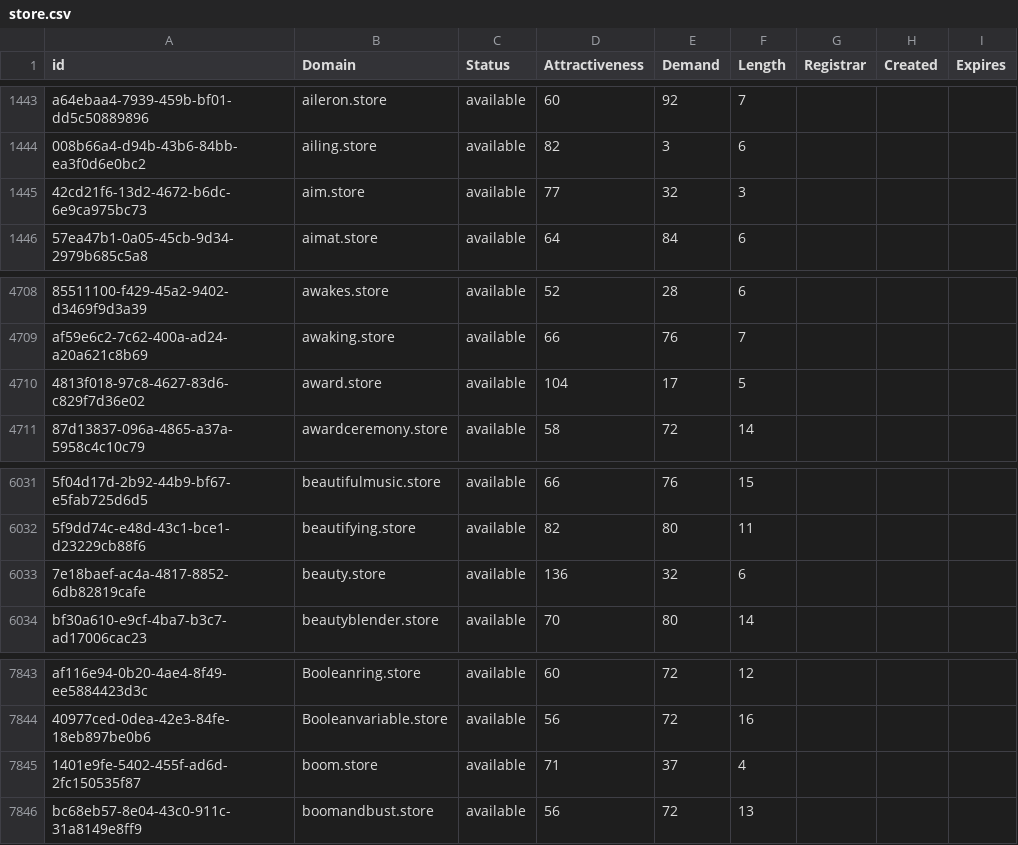
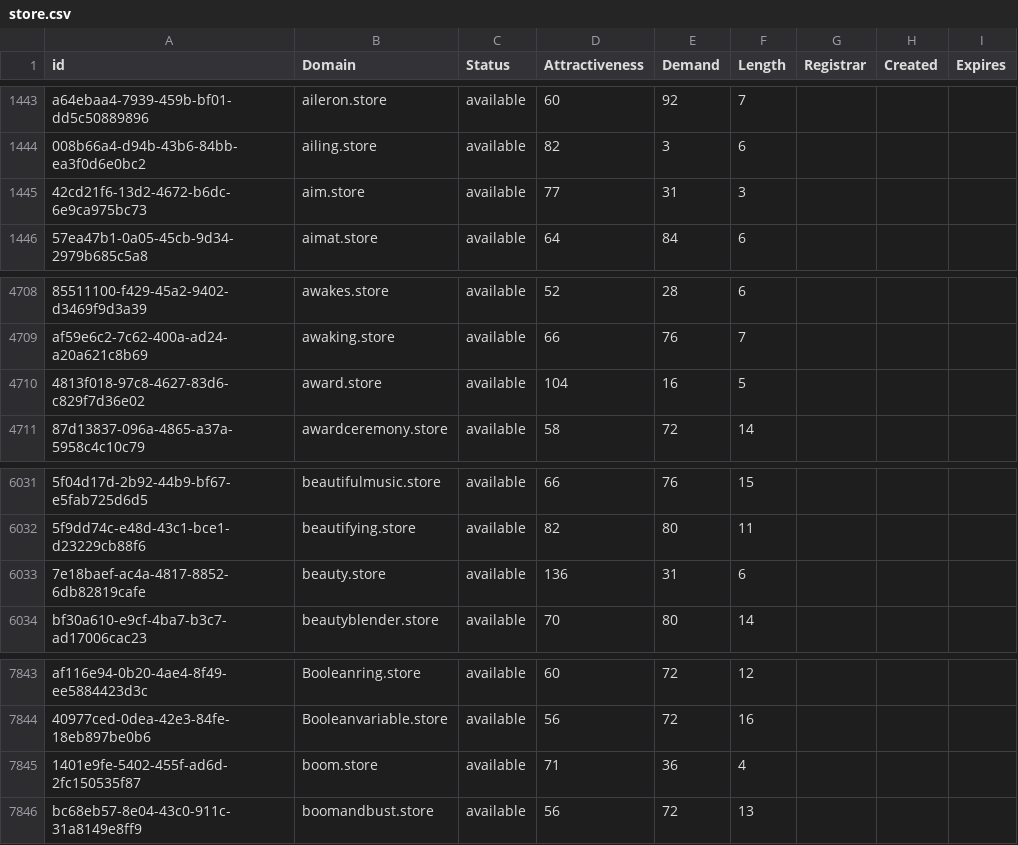
Before and after one commit to UniqueDomains/store-oneword-domains, a CSV file: store.csv, drawn as a sheet; only a part is shown, gaps mark what is left out; the diff names each change by its address in the sheet, - before the commit and + after, or states it on an @@ line.

Commit message:
Domains update

```diff
--- a/store.csv
+++ b/store.csv
-E1445 (Demand): 32
+E1445 (Demand): 31
-E4710 (Demand): 17
+E4710 (Demand): 16
-E6033 (Demand): 32
+E6033 (Demand): 31
-E7845 (Demand): 37
+E7845 (Demand): 36
```
Also changed, not shown: 2 other files.
